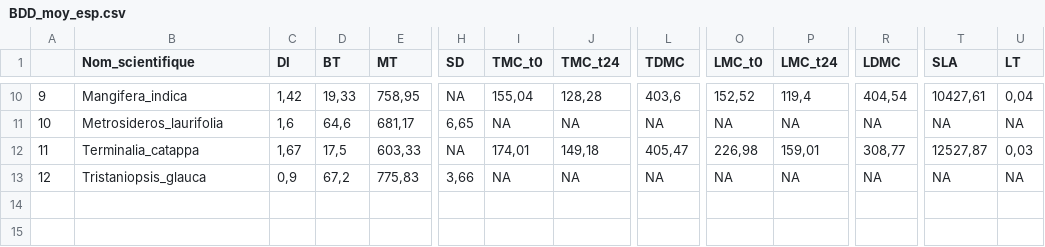
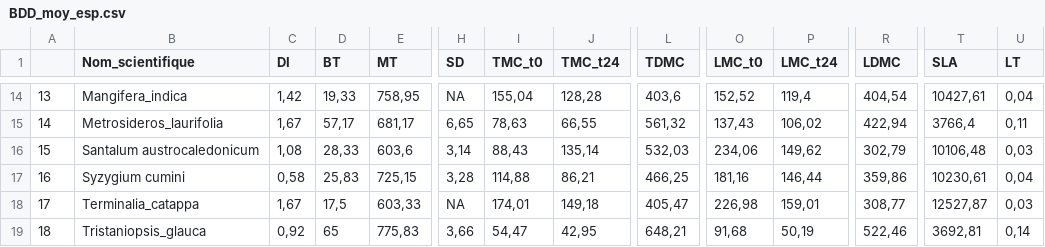
Before and after one commit to Vaea-lef/Stage_inflammabilit-, a CSV file: Data/BDD_moy_esp.csv, drawn as a sheet; only a part is shown, gaps mark what is left out; addresses are those after the commit; rows hold the shown columns only; the diff covers the shown part only; the diff names each change by its address in the sheet, - before the commit and + after, or states it on an @@ line.

```diff
--- a/Data/BDD_moy_esp.csv
+++ b/Data/BDD_moy_esp.csv
@@ column A renumbered from row 7 down @@
-C15 (DI): 1,6
+C15 (DI): 1,67
-D15 (BT): 64,6
+D15 (BT): 57,17
-I15 (TMC_t0): NA
+I15 (TMC_t0): 78,63
-J15 (TMC_t24): NA
+J15 (TMC_t24): 66,55
-L15 (TDMC): NA
+L15 (TDMC): 561,32
-O15 (LMC_t0): NA
+O15 (LMC_t0): 137,43
-P15 (LMC_t24): NA
+P15 (LMC_t24): 106,02
-R15 (LDMC): NA
+R15 (LDMC): 422,94
-T15 (SLA): NA
+T15 (SLA): 3766,4
-U15 (LT): NA
+U15 (LT): 0,11
+row 16: 15 | Santalum austrocaledonicum | 1,08 | 28,33 | 603,6 | 3,14 | 88,43 | 135,14 | 532,03 | 234,06 | 149,62 | 302,79 | 10106,48 | 0,03
+row 17: 16 | Syzygium cumini | 0,58 | 25,83 | 725,15 | 3,28 | 114,88 | 86,21 | 466,25 | 181,16 | 146,44 | 359,86 | 10230,61 | 0,04
-C19 (DI): 0,9
+C19 (DI): 0,92
-D19 (BT): 67,2
+D19 (BT): 65
-I19 (TMC_t0): NA
+I19 (TMC_t0): 54,47
-J19 (TMC_t24): NA
+J19 (TMC_t24): 42,95
-L19 (TDMC): NA
+L19 (TDMC): 648,21
-O19 (LMC_t0): NA
+O19 (LMC_t0): 91,68
-P19 (LMC_t24): NA
+P19 (LMC_t24): 50,19
-R19 (LDMC): NA
+R19 (LDMC): 522,46
-T19 (SLA): NA
+T19 (SLA): 3692,81
-U19 (LT): NA
+U19 (LT): 0,14
```
Also changed, not shown: 4 added rows and 18 edited cells elsewhere in this file, Data/BDD_Echantillonnage.csv, Data/BDD_Inflammabilite.csv, 8 other files.
